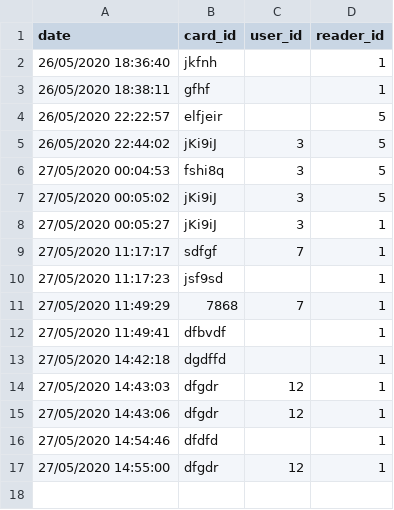
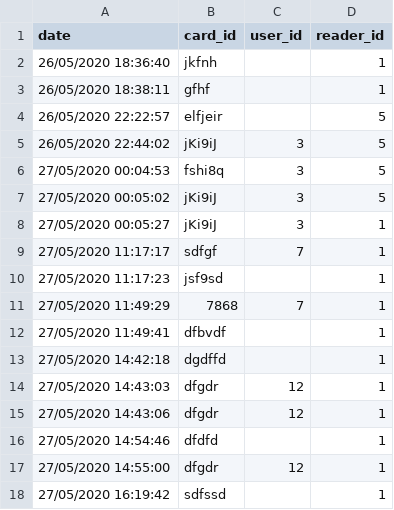
Before and after one commit to limisie/IoT_RFID_reader, a CSV file: data/logs.csv, drawn as a sheet.

```diff
--- a/data/logs.csv
+++ b/data/logs.csv
@@ -17 +17,2 @@ date,card_id,user_id,reader_id
 27/05/2020 14:55:00,dfgdr,12,1
+27/05/2020 16:19:42,sdfssd,,1
```
Also changed, not shown: 5 other files.
